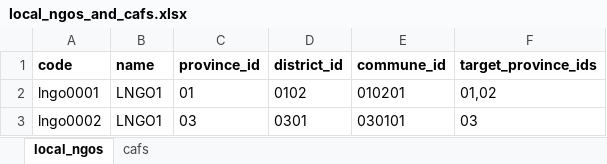
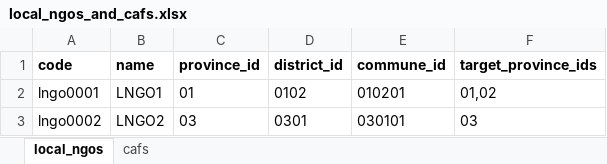
Before and after one commit to kakada/scorecard-web, an Excel workbook: public/local_ngos_and_cafs.xlsx, sheet local_ngos, drawn as a sheet; values as stored, in another font and other column widths than the file's, no borders; charts and pictures not drawn; the diff names each change by its address in the sheet, - before the commit and + after, or states it on an @@ line.

```diff
--- a/public/local_ngos_and_cafs.xlsx (sheet local_ngos)
+++ b/public/local_ngos_and_cafs.xlsx (sheet local_ngos)
-B3 (name): LNGO1
+B3 (name): LNGO2
```
Also changed, not shown: sheet cafs, charts or pictures, 18 other files.
